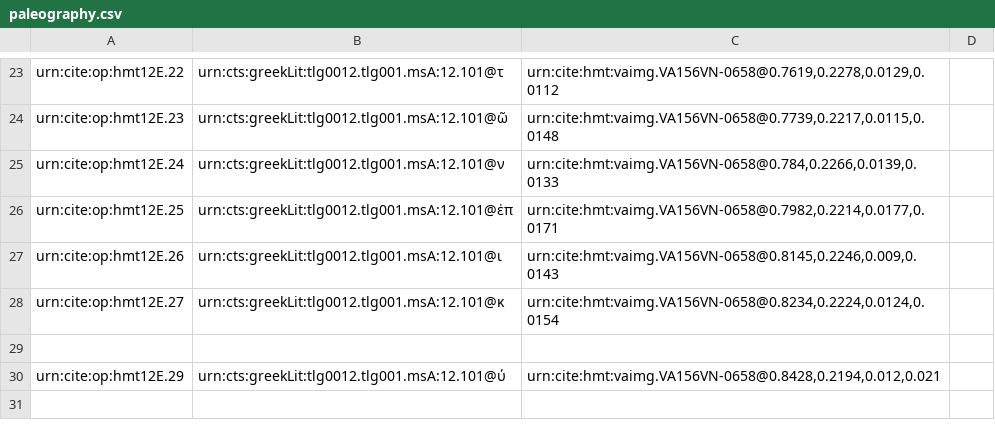
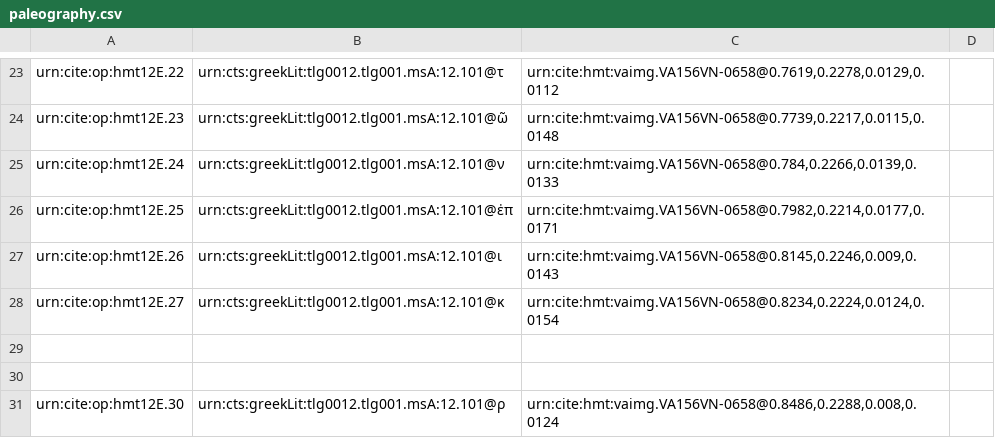
Before and after one commit to HMT-seminar-2014/hmt-12E, a CSV file: collections/paleography.csv, drawn as a sheet; only a part is shown, gaps mark what is left out.

Commit message:
Update paleography.csv

```diff
--- a/collections/paleography.csv
+++ b/collections/paleography.csv
@@ -29,2 +29,3 @@ urn:cite:op:hmt12E.27,"urn:cts:greekLit:tlg0012.tlg001.msA:12.101@κ","urn:cite:
 
-urn:cite:op:hmt12E.29,"urn:cts:greekLit:tlg0012.tlg001.msA:12.101@ύ","urn:cite:hmt:vaimg.VA156VN-0658@0.8428,0.2194,0.012,0.021",
+
+urn:cite:op:hmt12E.30,"urn:cts:greekLit:tlg0012.tlg001.msA:12.101@ρ","urn:cite:hmt:vaimg.VA156VN-0658@0.8486,0.2288,0.008,0.0124",
```
